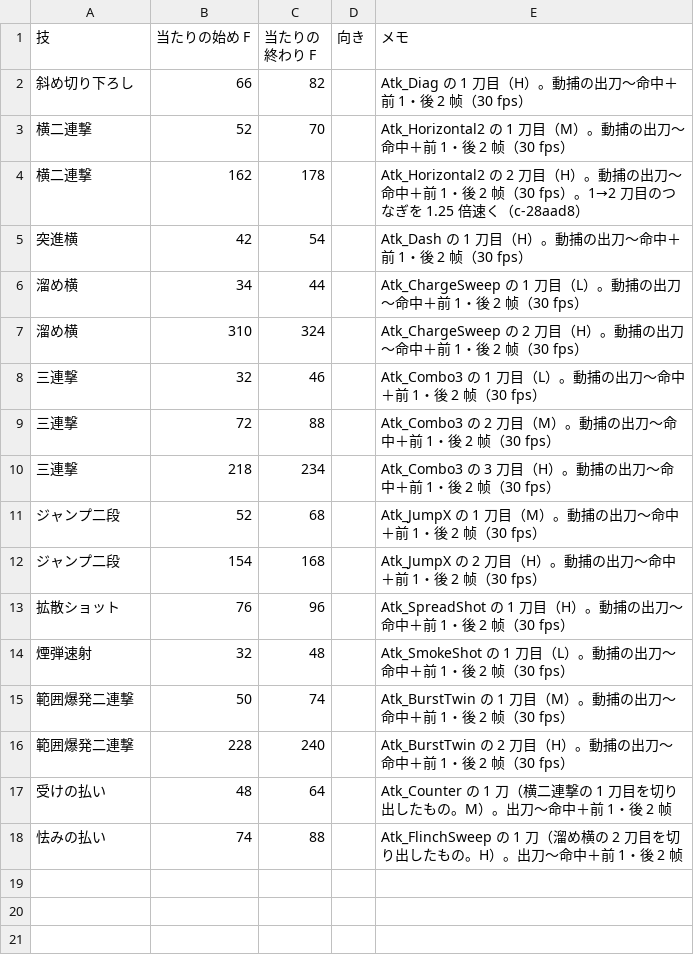
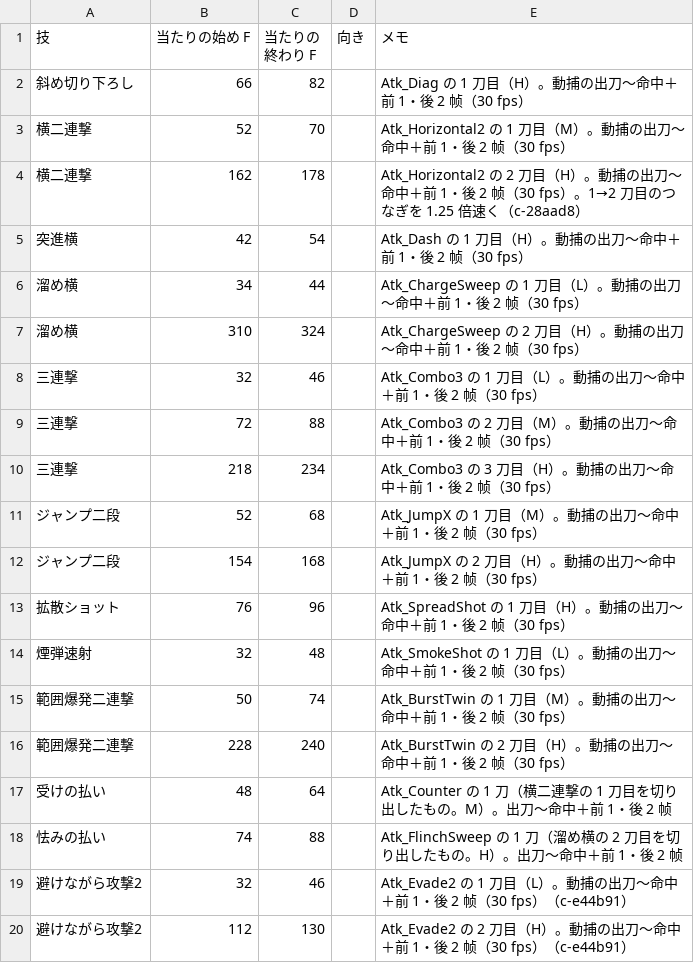
Before and after one commit to hikari39764-cell/TD2_2_Smoke, a CSV file: Data/Boss/kasumi_bushi_segments_kujata.csv, drawn as a sheet; the diff names each change by its address in the sheet, - before the commit and + after, or states it on an @@ line.

```diff
--- a/Data/Boss/kasumi_bushi_segments_kujata.csv
+++ b/Data/Boss/kasumi_bushi_segments_kujata.csv
+row 19: 避けながら攻撃2 | 32 | 46 |  | Atk_Evade2 の 1 刀目（L）。動捕の出刀〜命中＋前 1・後 2 帧（30 fps）（c-e44b91）
+row 20: 避けながら攻撃2 | 112 | 130 |  | Atk_Evade2 の 2 刀目（H）。動捕の出刀〜命中＋前 1・後 2 帧（30 fps）（c-e44b91）
```
Also changed, not shown: Data/Boss/boss_aim_offsets.csv, Data/Boss/boss_anim_clips.csv, 6 other files.
